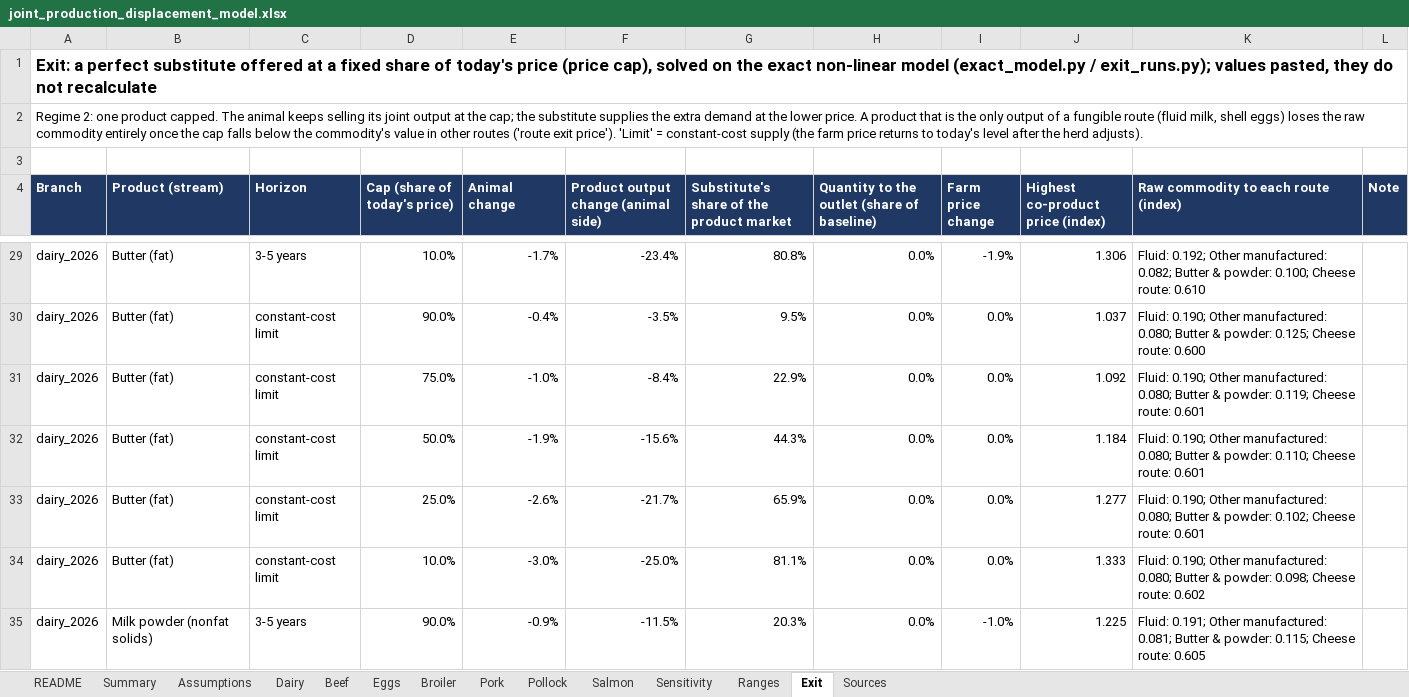
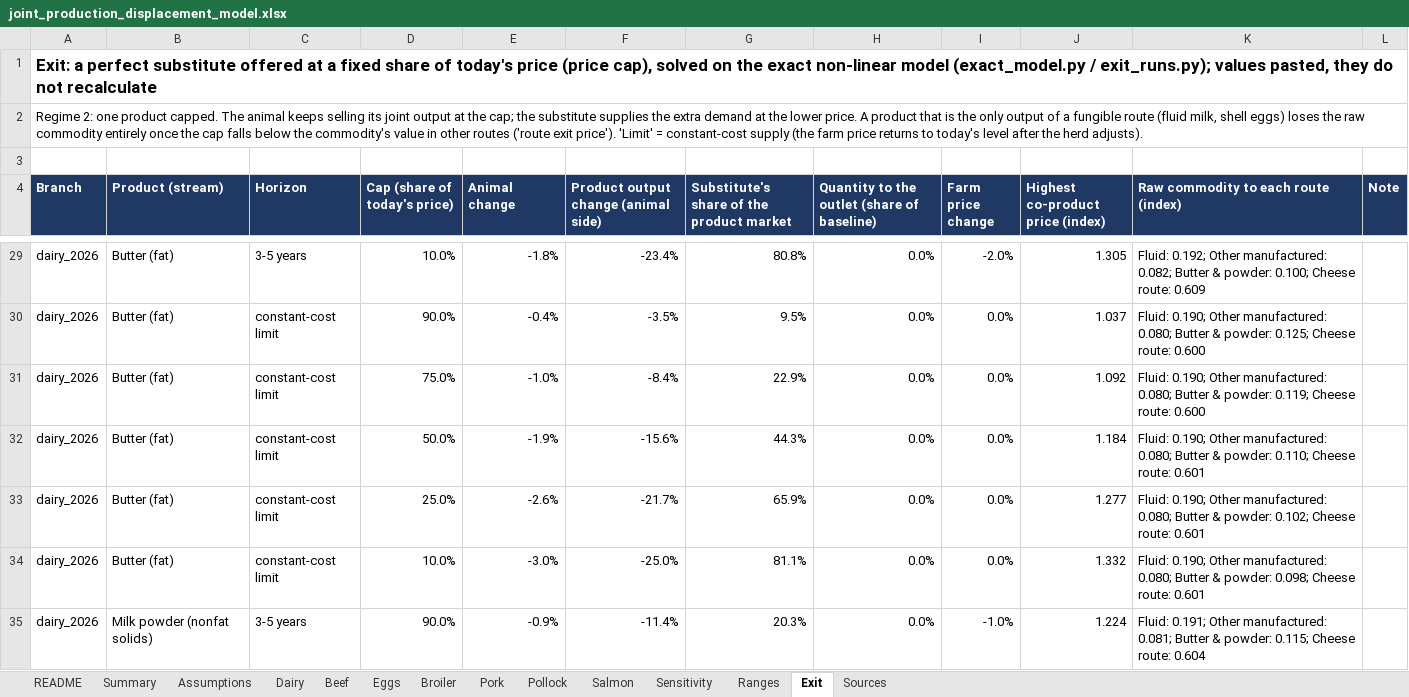
Before and after one commit to lodewijkvandermeer/joint-production-displacement, an Excel workbook: workbook/joint_production_displacement_model.xlsx, sheet Exit, drawn as a sheet; only a part is shown, gaps mark what is left out; values as stored, in another font and other column widths than the file's, no borders; the diff covers the shown part only; the diff names each change by its address in the sheet, - before the commit and + after, or states it on an @@ line.

```diff
--- a/workbook/joint_production_displacement_model.xlsx (sheet Exit)
+++ b/workbook/joint_production_displacement_model.xlsx (sheet Exit)
-E29 (Animal change): -1.7%
+E29 (Animal change): -1.8%
-I29 (Farm price change): -1.9%
+I29 (Farm price change): -2.0%
-J29 (Highest co-product price (index)): 1.306
+J29 (Highest co-product price (index)): 1.305
-K29: …Cheese route: 0.610
+K29: …Cheese route: 0.609
-K31: …Cheese route: 0.601
+K31: …Cheese route: 0.600
-J34 (Highest co-product price (index)): 1.333
+J34 (Highest co-product price (index)): 1.332
-K34: …Cheese route: 0.602
+K34: …Cheese route: 0.601
-F35: -11.5%
+F35: -11.4%
-J35 (Highest co-product price (index)): 1.225
+J35 (Highest co-product price (index)): 1.224
-K35: …Cheese route: 0.605
+K35: …Cheese route: 0.604
```
Also changed, not shown: 2 removed rows and 448 edited cells elsewhere in this sheet, sheet Ranges, sheet Dairy, sheet Summary, sheet Sources, formulas that keep their value, charts or pictures, 27 other files.
